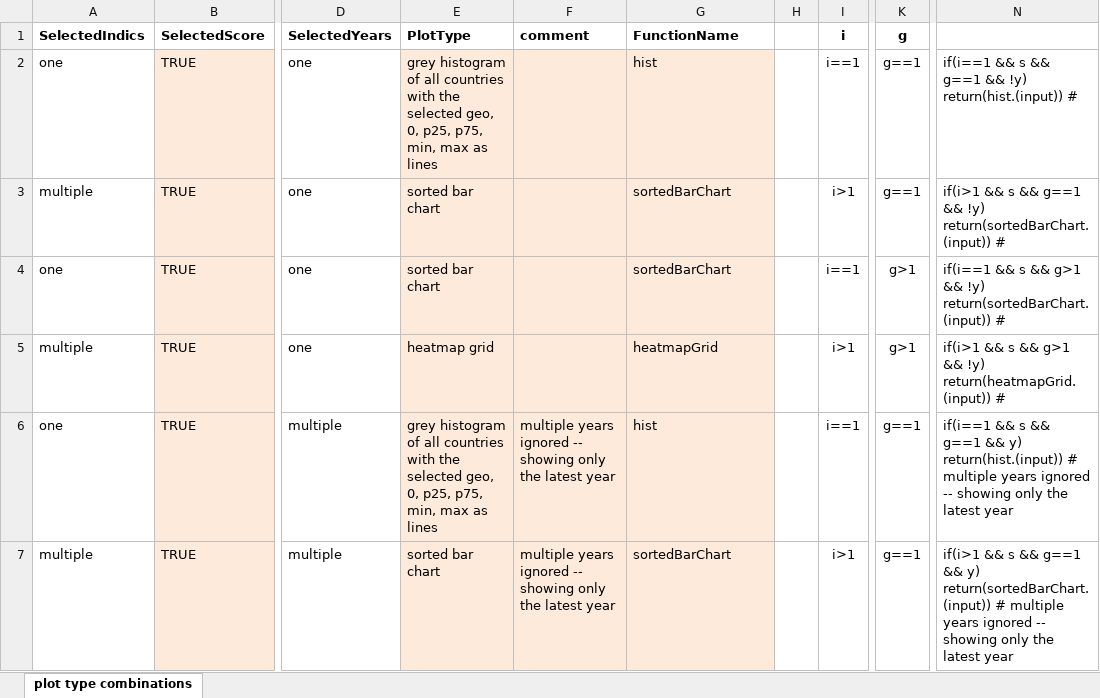
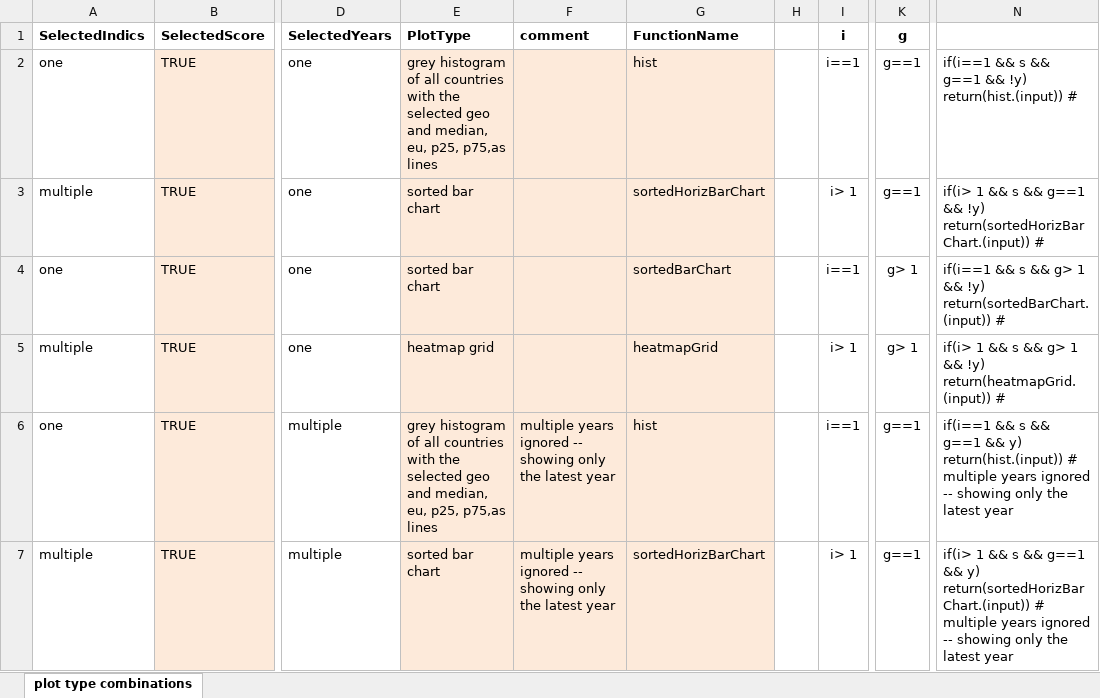
Before and after one commit to alekrutkowski/JAF2R_shinylive, an Excel workbook: JAF2R_shinylive -- logic.xlsx, sheet plot type combinations, drawn as a sheet; only a part is shown, gaps mark what is left out; values as stored, in another font and other column widths than the file's, no borders; the diff covers the shown part only; the diff names each change by its address in the sheet, - before the commit and + after, or states it on an @@ line.

Commit message:
Added `sortedHorizBarChart.` TO DO: fix not-rendered 'All Member States'

```diff
--- a/JAF2R_shinylive -- logic.xlsx (sheet plot type combinations)
+++ b/JAF2R_shinylive -- logic.xlsx (sheet plot type combinations)
-E2: …the selected geo, 0, p25, p75, min, max as lines
+E2: …the selected geo and median, eu, p25, p75,as lines
-G3: sortedBarChart
+G3: sortedHorizBarChart
-I3: i>1
+I3: i> 1
-N3: if(i>1 && s && g==1 && !y) return(sortedBarChart.(input)) #
+N3: if(i> 1 && s && g==1 && !y) return(sortedHorizBarChart.(input)) #
-K4:K5: g>1
+K4:K5: g> 1
-N4: …s && g>1 && !y)…
+N4: …s && g> 1 && !y)…
-I5: i>1
+I5: i> 1
-N5: if(i>1 && s && g>1 && !y)…
+N5: if(i> 1 && s && g> 1 && !y)…
-E6: …the selected geo, 0, p25, p75, min, max as lines
+E6: …the selected geo and median, eu, p25, p75,as lines
-G7: sortedBarChart
+G7: sortedHorizBarChart
-I7: i>1
+I7: i> 1
-N7: if(i>1 && s && g==1 && y) return(sortedBarChart.(input)) # multiple…
+N7: if(i> 1 && s && g==1 && y) return(sortedHorizBarChart.(input)) # multiple…
```
Also changed, not shown: 7 added rows, 1 removed row and 23 edited cells elsewhere in this sheet, formulas that keep their value, 1 other file.
